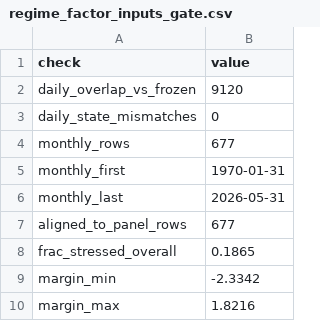
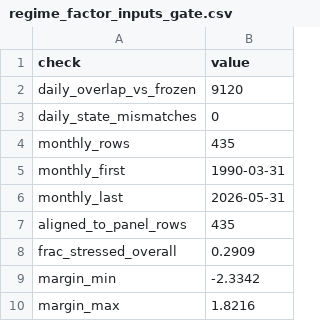
Before and after one commit to AdamMooo/regime-detection, a CSV file: results/regime_factor_inputs_gate.csv, drawn as a sheet.

```diff
--- a/results/regime_factor_inputs_gate.csv
+++ b/results/regime_factor_inputs_gate.csv
@@ -3,7 +3,7 @@ daily_overlap_vs_frozen,9120
 daily_state_mismatches,0
-monthly_rows,677
-monthly_first,1970-01-31
+monthly_rows,435
+monthly_first,1990-03-31
 monthly_last,2026-05-31
-aligned_to_panel_rows,677
-frac_stressed_overall,0.1865
+aligned_to_panel_rows,435
+frac_stressed_overall,0.2909
 margin_min,-2.3342
```
Also changed, not shown: data/processed/regime_monthly.csv, 8 other files.
